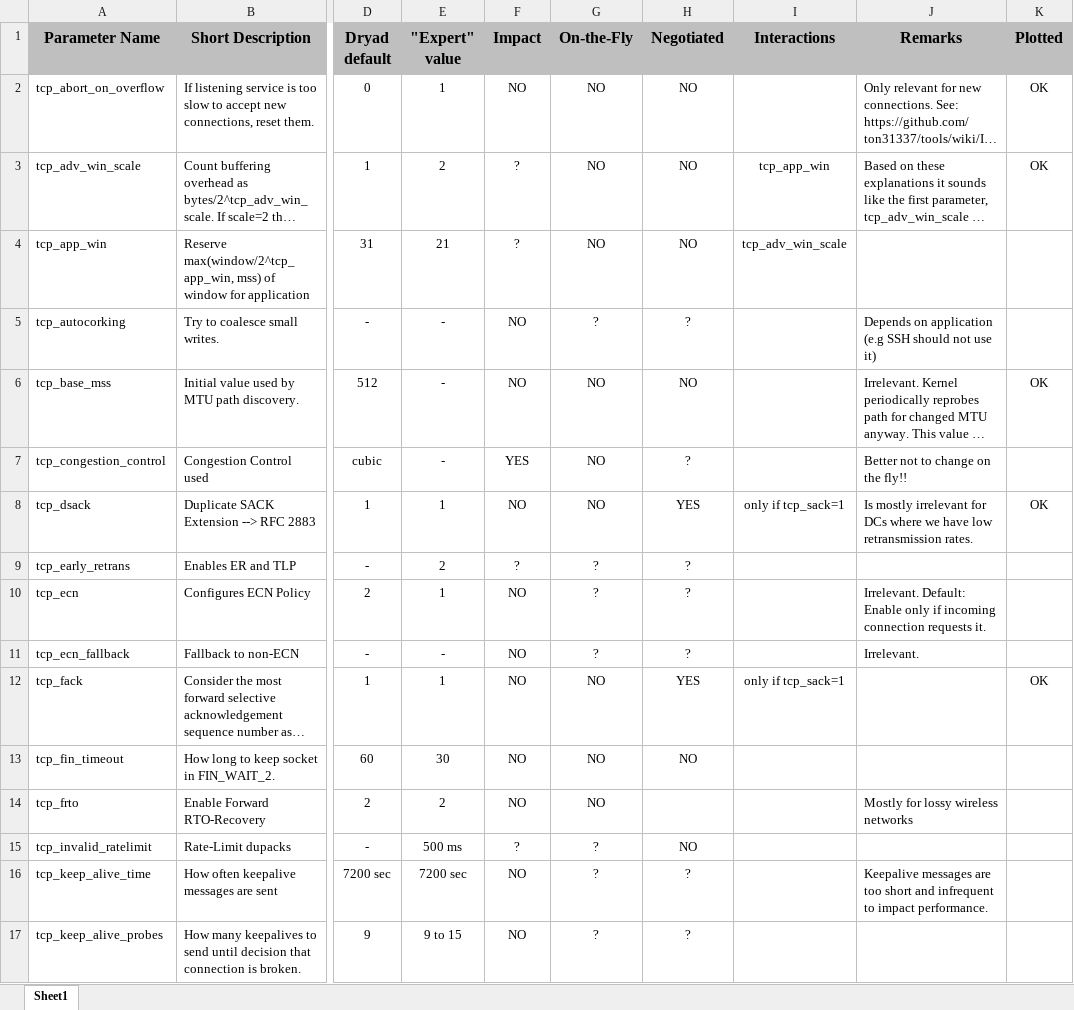
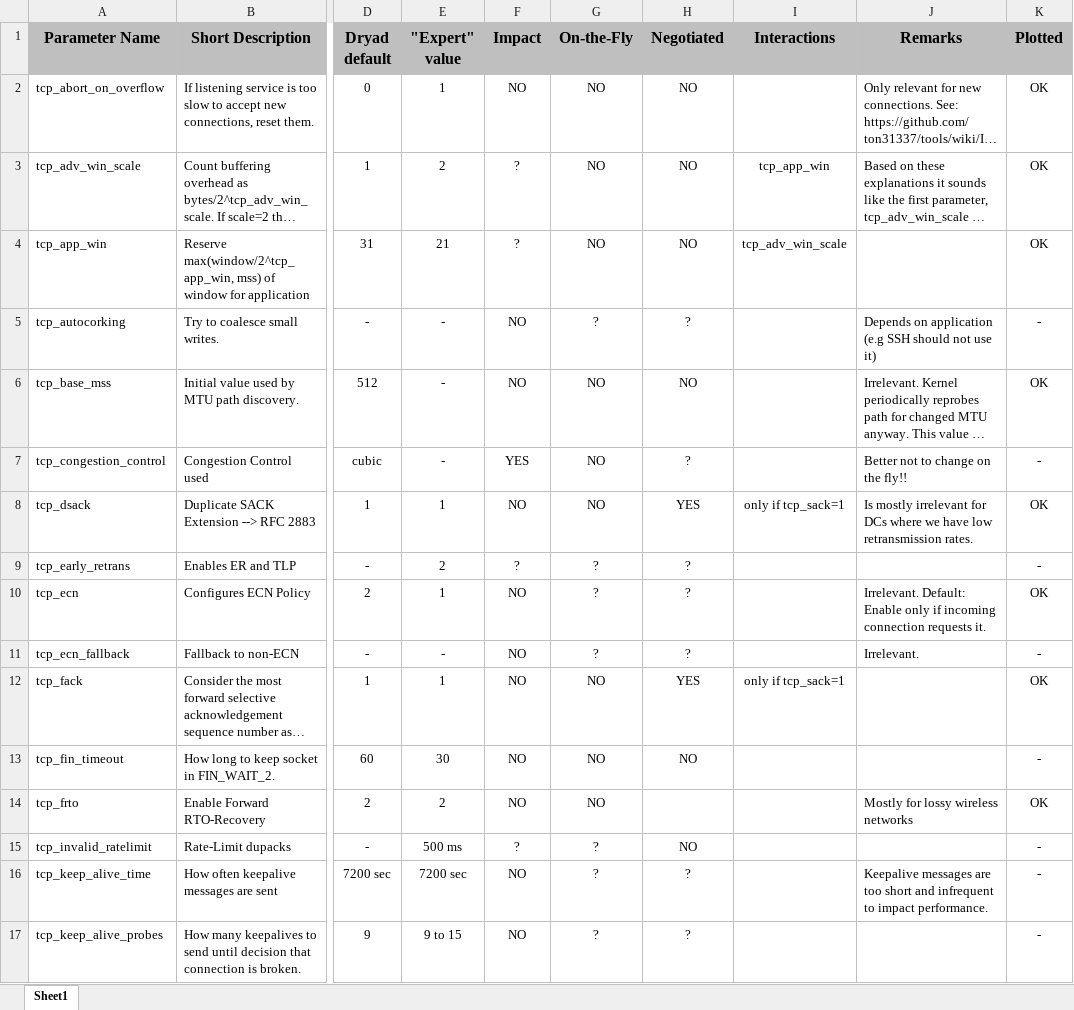
Before and after one commit to tonykarkats/tcp_param_tuning, an Excel workbook: tcp_params.xlsx, sheet Sheet1, drawn as a sheet; only a part is shown, gaps mark what is left out; long unchanged cells end in …; values as stored, in another font and other column widths than the file's, no borders; conditional formats not drawn; the diff covers the shown part only; the diff names each change by its address in the sheet, - before the commit and + after, or states it on an @@ line.

Commit message:
Updated params file. From now on moving to Google Docs

```diff
--- a/tcp_params.xlsx (sheet Sheet1)
+++ b/tcp_params.xlsx (sheet Sheet1)
-K4 (Plotted): (empty)
+K4 (Plotted): OK
-K5 (Plotted): (empty)
+K5 (Plotted): -
-K7 (Plotted): (empty)
+K7 (Plotted): -
-K9 (Plotted): (empty)
+K9 (Plotted): -
-K10 (Plotted): (empty)
+K10 (Plotted): OK
-K11 (Plotted): (empty)
+K11 (Plotted): -
-K13 (Plotted): (empty)
+K13 (Plotted): -
-K14 (Plotted): (empty)
+K14 (Plotted): OK
-K15:K17 (Plotted): (empty)
+K15:K17 (Plotted): -
```
Also changed, not shown: 26 edited cells elsewhere in this sheet.
